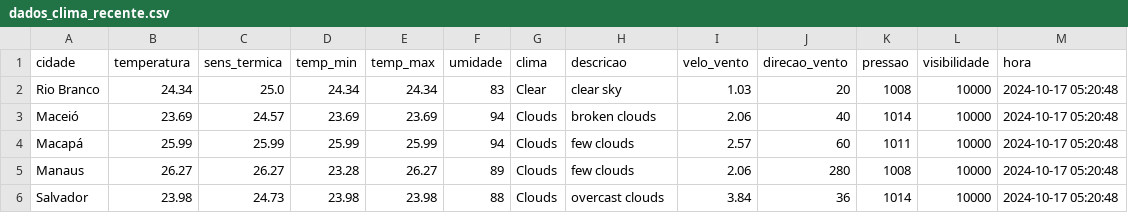
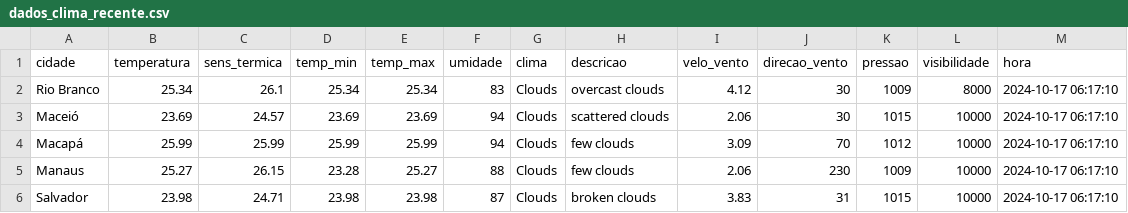
Before and after one commit to ThFenrir/integradorClimaDados, a CSV file: dados_clima_recente.csv, drawn as a sheet; only a part is shown; the diff covers the shown part only.

```diff
--- a/dados_clima_recente.csv
+++ b/dados_clima_recente.csv
@@ -1,6 +1,6 @@
 cidade,temperatura,sens_termica,temp_min,temp_max,umidade,clima,descricao,velo_vento,direcao_vento,pressao,visibilidade,hora
-Rio Branco,24.34,25.0,24.34,24.34,83,Clear,clear sky,1.03,20,1008,10000,2024-10-17 05:20:48
-Maceió,23.69,24.57,23.69,23.69,94,Clouds,broken clouds,2.06,40,1014,10000,2024-10-17 05:20:48
-Macapá,25.99,25.99,25.99,25.99,94,Clouds,few clouds,2.57,60,1011,10000,2024-10-17 05:20:48
-Manaus,26.27,26.27,23.28,26.27,89,Clouds,few clouds,2.06,280,1008,10000,2024-10-17 05:20:48
-Salvador,23.98,24.73,23.98,23.98,88,Clouds,overcast clouds,3.84,36,1014,10000,2024-10-17 05:20:48
+Rio Branco,25.34,26.1,25.34,25.34,83,Clouds,overcast clouds,4.12,30,1009,8000,2024-10-17 06:17:10
+Maceió,23.69,24.57,23.69,23.69,94,Clouds,scattered clouds,2.06,30,1015,10000,2024-10-17 06:17:10
+Macapá,25.99,25.99,25.99,25.99,94,Clouds,few clouds,3.09,70,1012,10000,2024-10-17 06:17:10
+Manaus,25.27,26.15,23.28,25.27,88,Clouds,few clouds,2.06,230,1009,10000,2024-10-17 06:17:10
+Salvador,23.98,24.71,23.98,23.98,87,Clouds,broken clouds,3.83,31,1015,10000,2024-10-17 06:17:10
```
Also changed, not shown: 144 edited cells elsewhere in this file.
